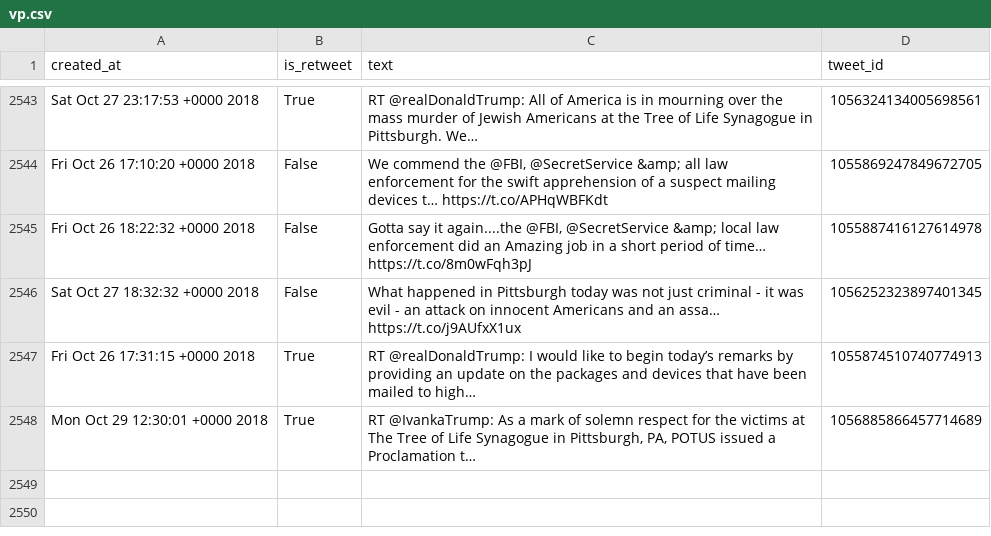
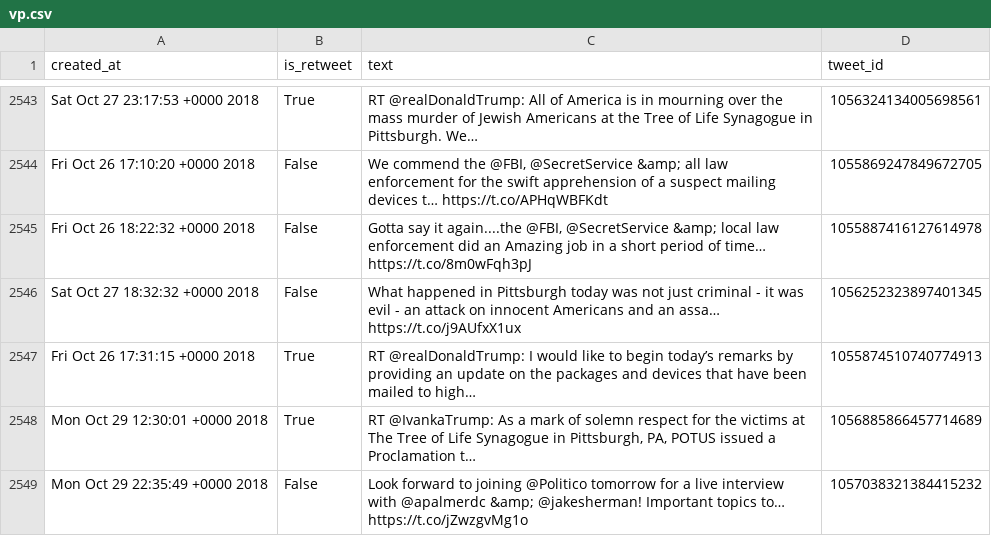
Before and after one commit to cpenalobel/sportsdata, a CSV file: twets/vp.csv, drawn as a sheet; only a part is shown, gaps mark what is left out; the diff names each change by its address in the sheet, - before the commit and + after, or states it on an @@ line.

```diff
--- a/twets/vp.csv
+++ b/twets/vp.csv
+row 2549: Mon Oct 29 22:35:49 +0000 2018 | False | Look forward to joining @Politico tomorrow for a live interview with @apalmerdc &amp; @jakesherman! Important topics to… https://t.co/jZwzgvMg1o | 1057038321384415232
```
Also changed, not shown: twets/potus.csv, twets/realdonaldtrump.csv, 1 other file.
